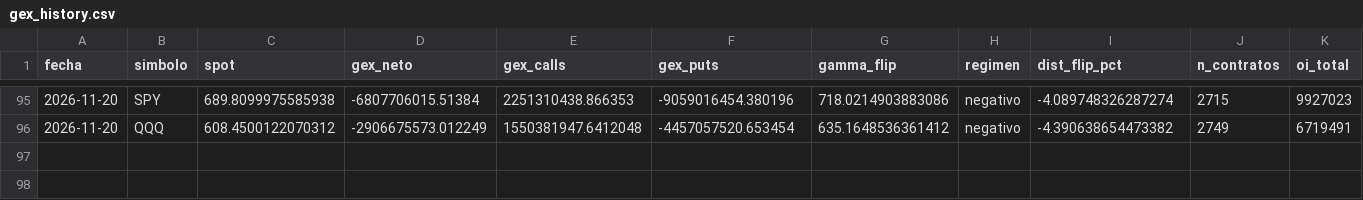
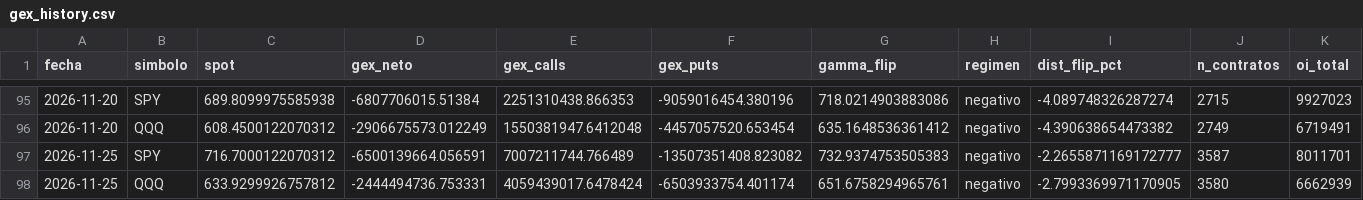
Before and after one commit to Oaragunde/vxn-feed, a CSV file: gex/gex_history.csv, drawn as a sheet; only a part is shown, gaps mark what is left out; rows hold the shown columns only; the diff names each change by its address in the sheet, - before the commit and + after, or states it on an @@ line.

```diff
--- a/gex/gex_history.csv
+++ b/gex/gex_history.csv
+row 97: 2026-11-25 | SPY | 716.7000122070312 | -6500139664.056591 | 7007211744.766489 | -13507351408.823082 | 732.9374753505383 | negativo | -2.2655871169172777 | 3587 | 8011701
+row 98: 2026-11-25 | QQQ | 633.9299926757812 | -2444494736.753331 | 4059439017.6478424 | -6503933754.401174 | 651.6758294965761 | negativo | -2.7993369971170905 | 3580 | 6662939
```
Also changed, not shown: gex/gamma_levels.csv, 2 other files.
